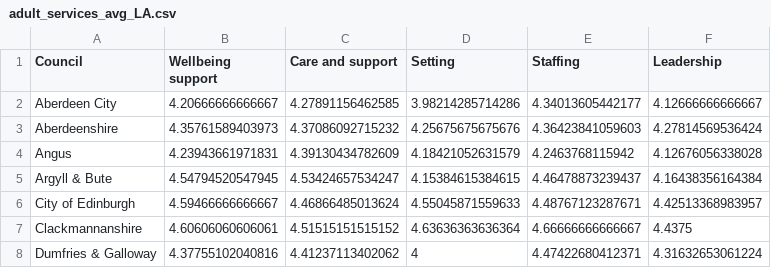
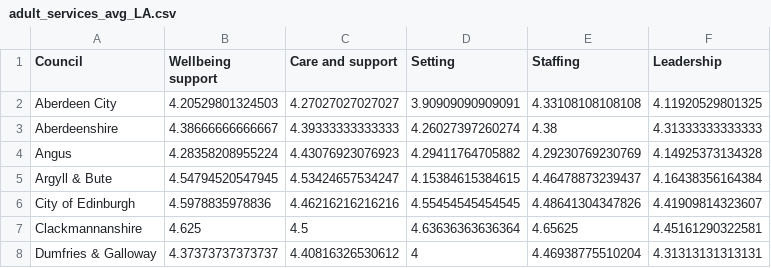
Before and after one commit to EmaSabl/CI, a CSV file: data/adult_services_avg_LA.csv, drawn as a sheet; only a part is shown; the diff covers the shown part only.

```diff
--- a/data/adult_services_avg_LA.csv
+++ b/data/adult_services_avg_LA.csv
@@ -1,8 +1,8 @@
 "Council","Wellbeing support","Care and support","Setting","Staffing","Leadership"
-"Aberdeen City",4.20666666666667,4.27891156462585,3.98214285714286,4.34013605442177,4.12666666666667
-"Aberdeenshire",4.35761589403973,4.37086092715232,4.25675675675676,4.36423841059603,4.27814569536424
-"Angus",4.23943661971831,4.39130434782609,4.18421052631579,4.2463768115942,4.12676056338028
+"Aberdeen City",4.20529801324503,4.27027027027027,3.90909090909091,4.33108108108108,4.11920529801325
+"Aberdeenshire",4.38666666666667,4.39333333333333,4.26027397260274,4.38,4.31333333333333
+"Angus",4.28358208955224,4.43076923076923,4.29411764705882,4.29230769230769,4.14925373134328
 "Argyll & Bute",4.54794520547945,4.53424657534247,4.15384615384615,4.46478873239437,4.16438356164384
-"City of Edinburgh",4.59466666666667,4.46866485013624,4.55045871559633,4.48767123287671,4.42513368983957
-"Clackmannanshire",4.60606060606061,4.51515151515152,4.63636363636364,4.66666666666667,4.4375
-"Dumfries & Galloway",4.37755102040816,4.41237113402062,4,4.47422680412371,4.31632653061224
+"City of Edinburgh",4.5978835978836,4.46216216216216,4.55454545454545,4.48641304347826,4.41909814323607
+"Clackmannanshire",4.625,4.5,4.63636363636364,4.65625,4.45161290322581
+"Dumfries & Galloway",4.37373737373737,4.40816326530612,4,4.46938775510204,4.31313131313131
```
Also changed, not shown: 94 edited cells elsewhere in this file, data/new_services_LA.csv, data/table/care_homes.csv, 23 other files.
